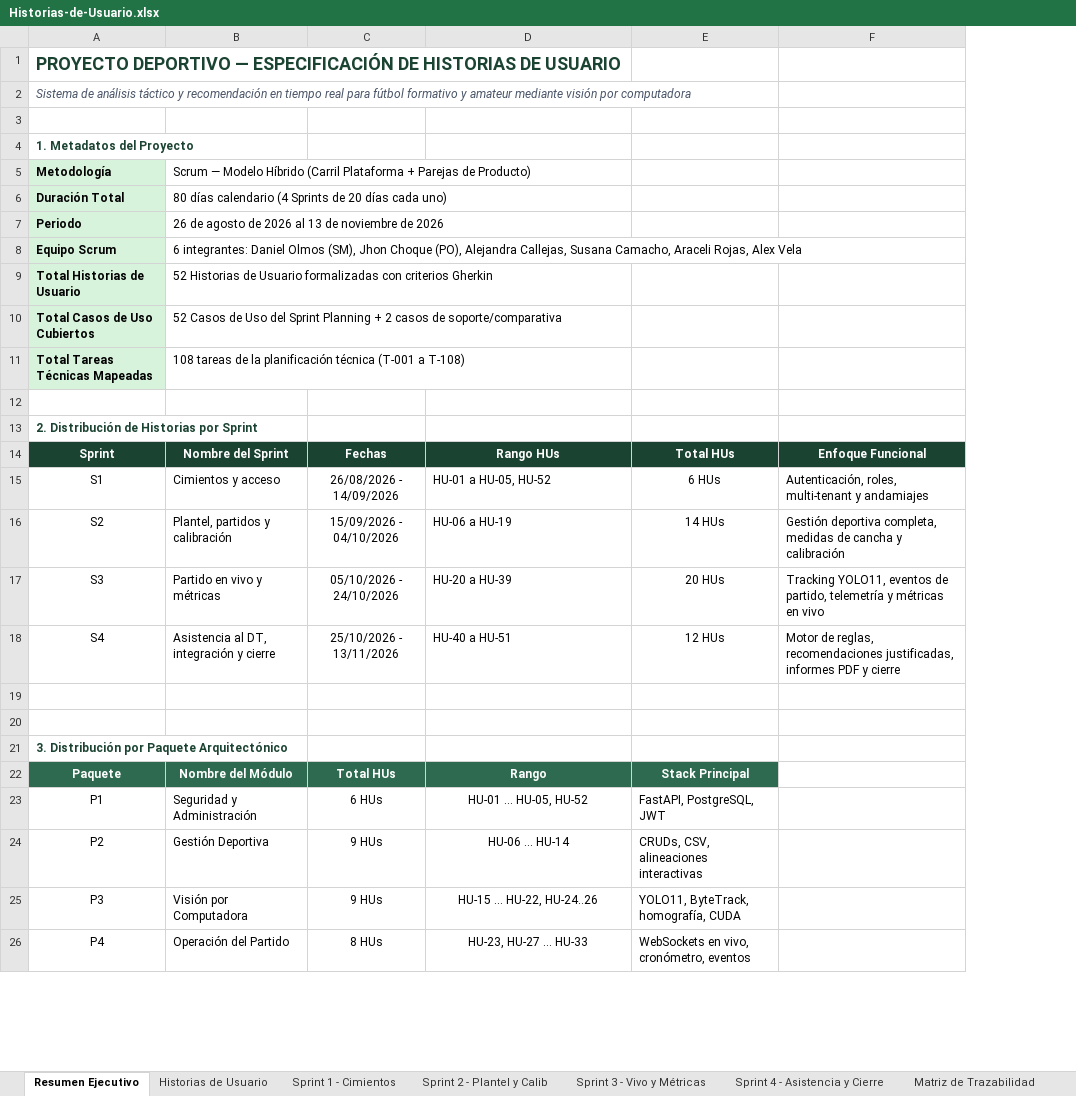
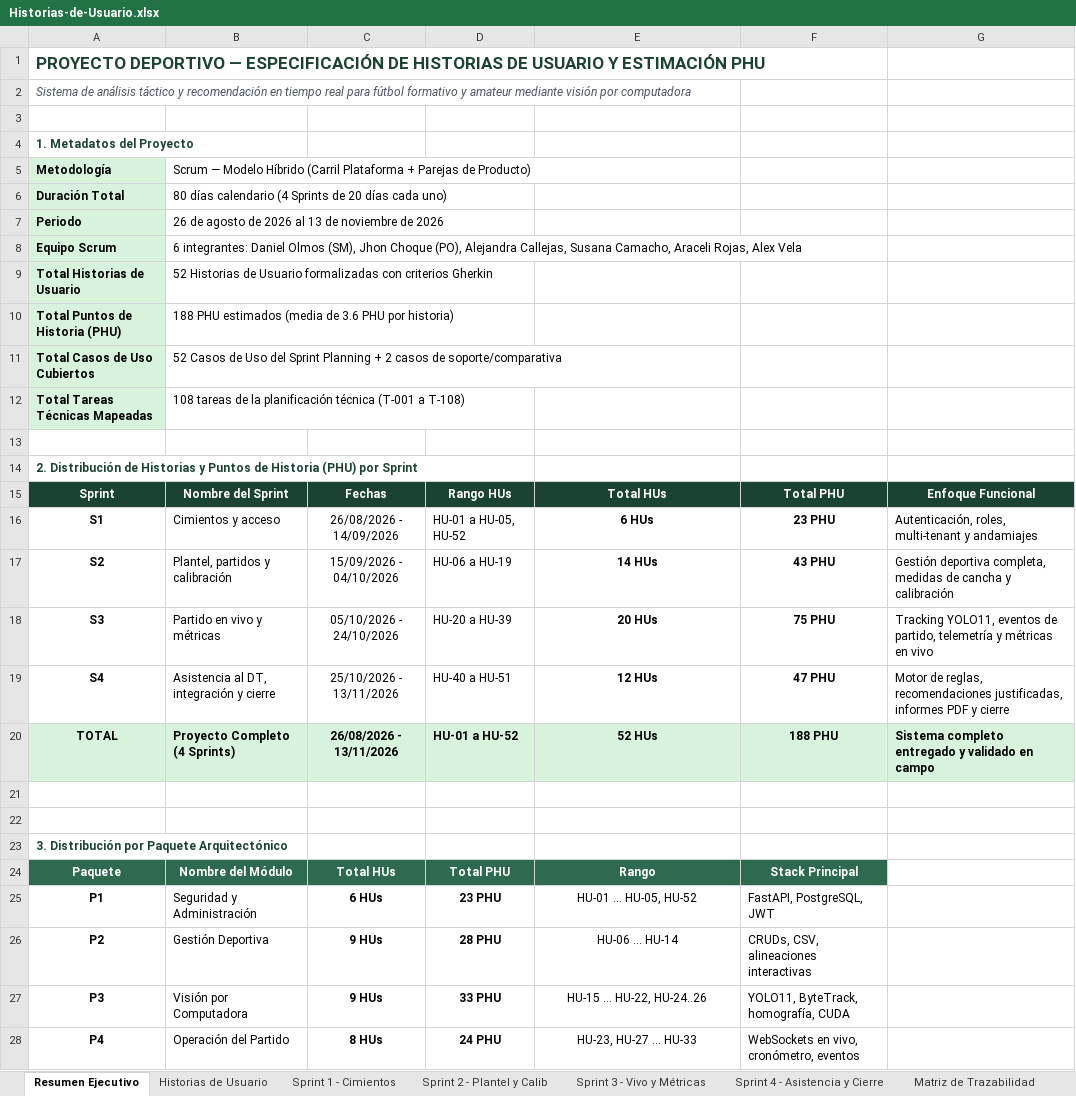
Before and after one commit to daniel-ol5/analisisfutbol, an Excel workbook: docs/Historias-de-Usuario.xlsx, sheet Resumen Ejecutivo, drawn as a sheet; only a part is shown; values as stored, in another font and other column widths than the file's, no borders; addresses are those after the commit; the diff covers the shown part only; the diff names each change by its address in the sheet, - before the commit and + after, or states it on an @@ line.

```diff
--- a/docs/Historias-de-Usuario.xlsx (sheet Resumen Ejecutivo)
+++ b/docs/Historias-de-Usuario.xlsx (sheet Resumen Ejecutivo)
+column D, rows 15-19: Rango HUs | HU-01 a HU-05, HU-52 | HU-06 a HU-19 | HU-20 a HU-39 | HU-40 a HU-51; rows 24-28: Total PHU | 23 PHU | 28 PHU | 33 PHU | 24 PHU
-A1: …DE USUARIO
+A1: …DE USUARIO Y ESTIMACIÓN PHU
@@ A1 text size: smaller @@
+row 10: Total Puntos de Historia (PHU) | 188 PHU estimados (media de 3.6 PHU por historia)
-A14: …de Historias por Sprint
+A14: …de Historias y Puntos de Historia (PHU) por Sprint
-E15: Rango HUs
+E15: Total HUs
-F15: Total HUs
+F15: Total PHU
-A16:A19 bold: off
+A16:A19 bold: on
-E16: HU-01 a HU-05, HU-52
+E16: 6 HUs
-E16:F19 bold: off
+E16:F19 bold: on
-E16:E19 alignment: left
+E16:E19 alignment: center
-F16: 6 HUs
+F16: 23 PHU
-E17: HU-06 a HU-19
+E17: 14 HUs
-F17: 14 HUs
+F17: 43 PHU
-E18: HU-20 a HU-39
+E18: 20 HUs
-F18: 20 HUs
+F18: 75 PHU
-E19: HU-40 a HU-51
+E19: 12 HUs
-F19: 12 HUs
+F19: 47 PHU
+row 20: TOTAL | Proyecto Completo (4 Sprints) | 26/08/2026 - 13/11/2026 | HU-01 a HU-52 | 52 HUs | 188 PHU | Sistema completo entregado y validado en campo
-A25:A28 bold: off
+A25:A28 bold: on
-C25:C28 bold: off
+C25:C28 bold: on
```
Also changed, not shown: 10 added rows and cell formats elsewhere in this sheet, sheet Matriz de Trazabilidad, sheet Sprint 1 - Cimientos, sheet Sprint 4 - Asistencia y Cierre, sheet Sprint 2 - Plantel y Calib, sheet Sprint 3 - Vivo y Métricas, sheet Historias de Usuario, docs/Sprint-Planning-Area-Tecnica.xlsx, 29 other files.
